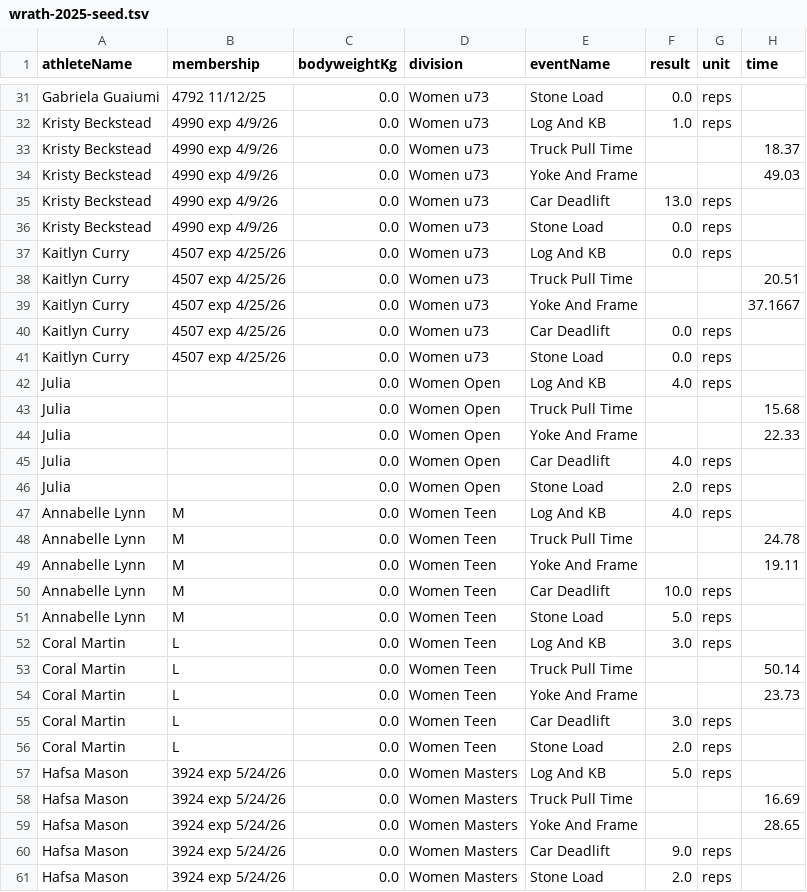
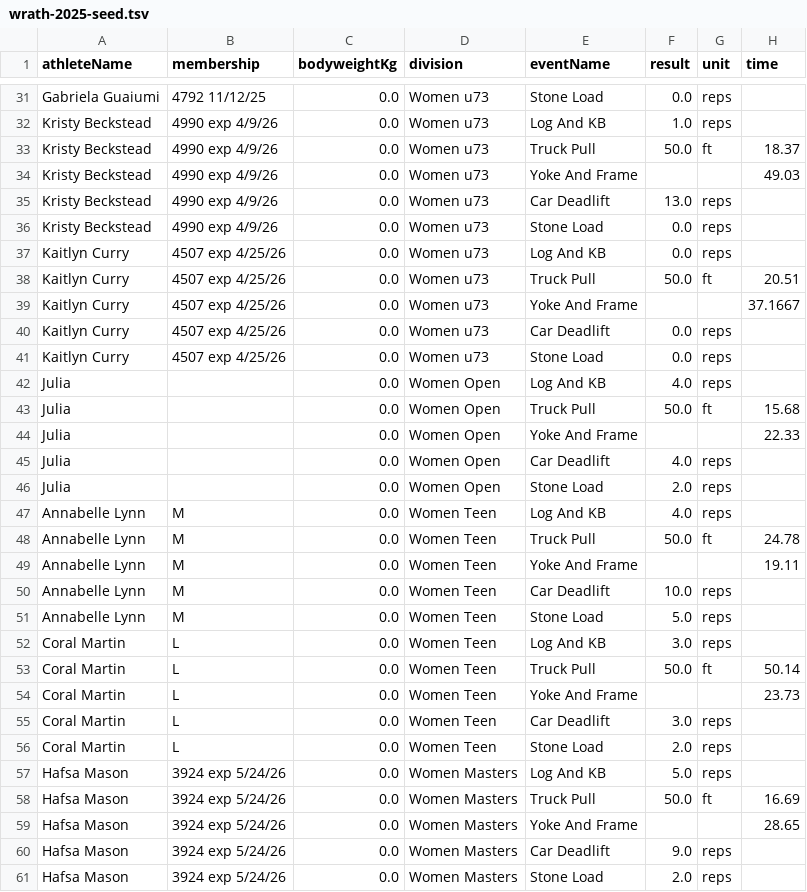
Before and after one commit to kyleleanardo2003/StrengthProgram, a TSV file: strongman-competition-updated/strongman-competition-final/src/main/resources/base-model/wrath-2025-seed.tsv, drawn as a sheet; only a part is shown, gaps mark what is left out; the diff covers the shown part only.

```diff
--- a/strongman-competition-updated/strongman-competition-final/src/main/resources/base-model/wrath-2025-seed.tsv
+++ b/strongman-competition-updated/strongman-competition-final/src/main/resources/base-model/wrath-2025-seed.tsv
@@ -32,3 +32,3 @@ Gabriela Guaiumi	4792 11/12/25	0.0	Women u73	Stone Load	0.0	reps
 Kristy Beckstead	4990 exp 4/9/26	0.0	Women u73	Log And KB	1.0	reps	
-Kristy Beckstead	4990 exp 4/9/26	0.0	Women u73	Truck Pull Time			18.37
+Kristy Beckstead	4990 exp 4/9/26	0.0	Women u73	Truck Pull	50.0	ft	18.37
 Kristy Beckstead	4990 exp 4/9/26	0.0	Women u73	Yoke And Frame			49.03
@@ -37,3 +37,3 @@ Kristy Beckstead	4990 exp 4/9/26	0.0	Women u73	Stone Load	0.0	reps
 Kaitlyn Curry	4507 exp 4/25/26	0.0	Women u73	Log And KB	0.0	reps	
-Kaitlyn Curry	4507 exp 4/25/26	0.0	Women u73	Truck Pull Time			20.51
+Kaitlyn Curry	4507 exp 4/25/26	0.0	Women u73	Truck Pull	50.0	ft	20.51
 Kaitlyn Curry	4507 exp 4/25/26	0.0	Women u73	Yoke And Frame			37.1667
@@ -42,3 +42,3 @@ Kaitlyn Curry	4507 exp 4/25/26	0.0	Women u73	Stone Load	0.0	reps
 Julia		0.0	Women Open	Log And KB	4.0	reps	
-Julia		0.0	Women Open	Truck Pull Time			15.68
+Julia		0.0	Women Open	Truck Pull	50.0	ft	15.68
 Julia		0.0	Women Open	Yoke And Frame			22.33
@@ -47,3 +47,3 @@ Julia		0.0	Women Open	Stone Load	2.0	reps
 Annabelle Lynn	M	0.0	Women Teen	Log And KB	4.0	reps	
-Annabelle Lynn	M	0.0	Women Teen	Truck Pull Time			24.78
+Annabelle Lynn	M	0.0	Women Teen	Truck Pull	50.0	ft	24.78
 Annabelle Lynn	M	0.0	Women Teen	Yoke And Frame			19.11
@@ -52,3 +52,3 @@ Annabelle Lynn	M	0.0	Women Teen	Stone Load	5.0	reps
 Coral Martin	L	0.0	Women Teen	Log And KB	3.0	reps	
-Coral Martin	L	0.0	Women Teen	Truck Pull Time			50.14
+Coral Martin	L	0.0	Women Teen	Truck Pull	50.0	ft	50.14
 Coral Martin	L	0.0	Women Teen	Yoke And Frame			23.73
@@ -57,3 +57,3 @@ Coral Martin	L	0.0	Women Teen	Stone Load	2.0	reps
 Hafsa Mason	3924 exp 5/24/26	0.0	Women Masters	Log And KB	5.0	reps	
-Hafsa Mason	3924 exp 5/24/26	0.0	Women Masters	Truck Pull Time			16.69
+Hafsa Mason	3924 exp 5/24/26	0.0	Women Masters	Truck Pull	50.0	ft	16.69
 Hafsa Mason	3924 exp 5/24/26	0.0	Women Masters	Yoke And Frame			28.65
```
Also changed, not shown: 78 edited cells elsewhere in this file, 1 other file.
